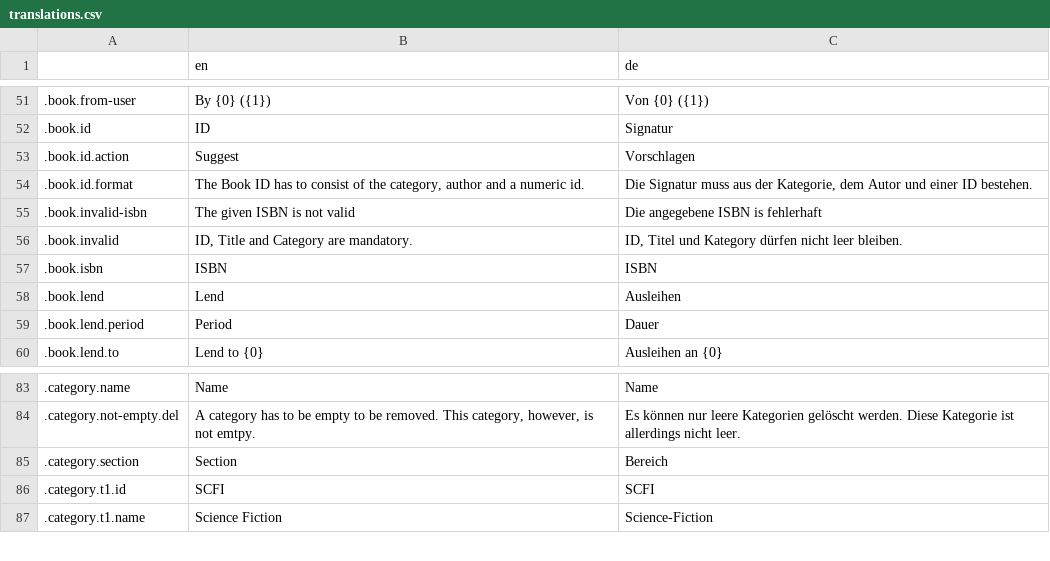
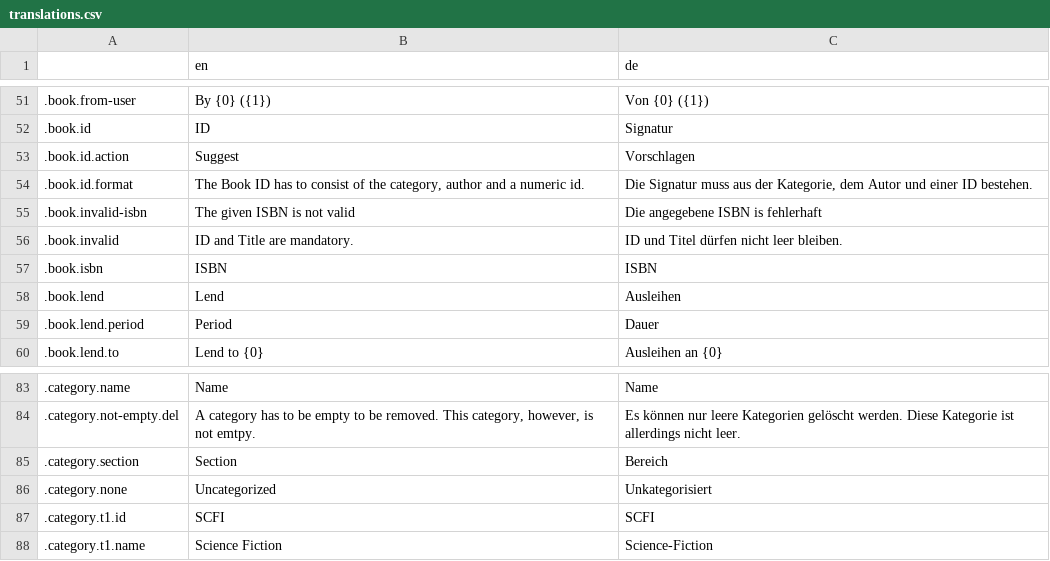
Before and after one commit to wrenger/schiller-lib, a CSV file: translations/translations.csv, drawn as a sheet; only a part is shown, gaps mark what is left out.

Commit message:
:bug: Handle no categories
By allowing books to be uncategorized

```diff
--- a/translations/translations.csv
+++ b/translations/translations.csv
@@ -55,3 +55,3 @@
 .book.invalid-isbn,The given ISBN is not valid,Die angegebene ISBN is fehlerhaft
-.book.invalid,"ID, Title and Category are mandatory.","ID, Titel und Kategory dürfen nicht leer bleiben."
+.book.invalid,"ID and Title are mandatory.","ID und Titel dürfen nicht leer bleiben."
 .book.isbn,ISBN,ISBN
@@ -85,2 +85,3 @@
 .category.section,Section,Bereich
+.category.none,Uncategorized,Unkategorisiert
 .category.t1.id,SCFI,SCFI
```
Also changed, not shown: 4 other files.
